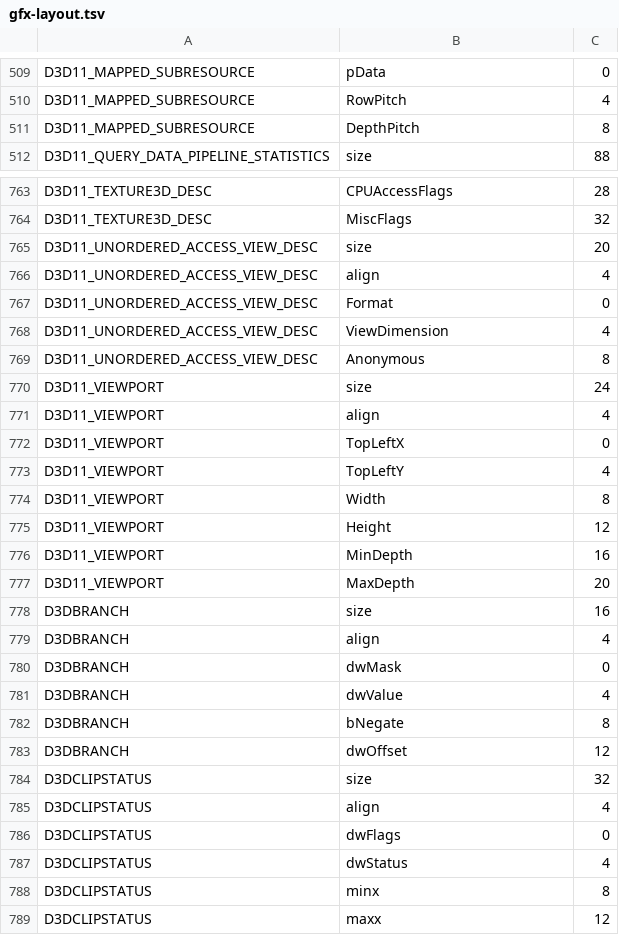
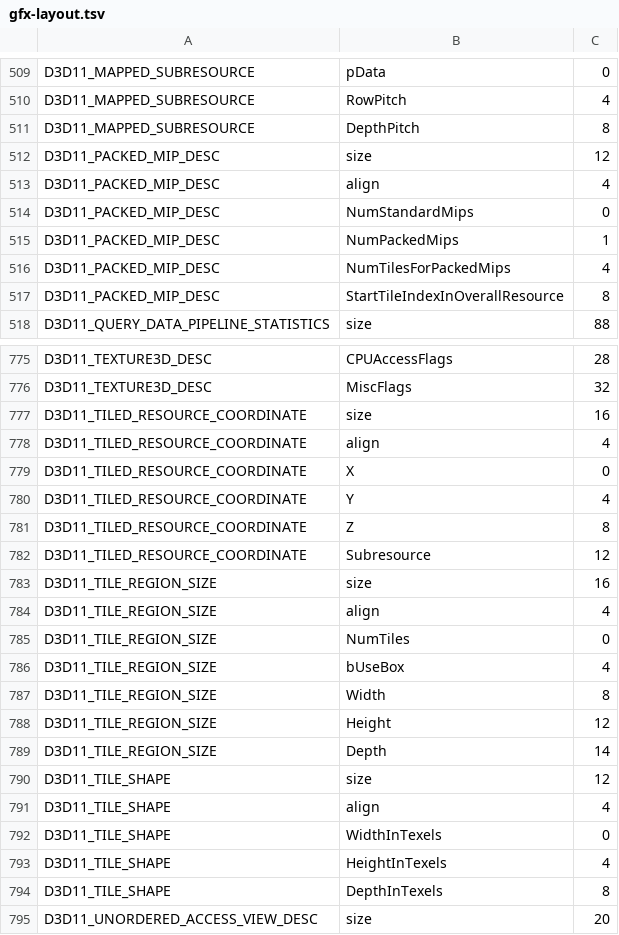
Before and after one commit to hitode-project/hitode, a TSV file: data/abi/gfx-layout.tsv, drawn as a sheet; only a part is shown, gaps mark what is left out; the shorter side is filled out with more unchanged rows; the diff covers the shown part only; the diff names each change by its address in the sheet, - before the commit and + after, or states it on an @@ line.

```diff
--- a/data/abi/gfx-layout.tsv
+++ b/data/abi/gfx-layout.tsv
+row 512: D3D11_PACKED_MIP_DESC | size | 12
+row 513: D3D11_PACKED_MIP_DESC | align | 4
+row 514: D3D11_PACKED_MIP_DESC | NumStandardMips | 0
+row 515: D3D11_PACKED_MIP_DESC | NumPackedMips | 1
+row 516: D3D11_PACKED_MIP_DESC | NumTilesForPackedMips | 4
+row 517: D3D11_PACKED_MIP_DESC | StartTileIndexInOverallResource | 8
+row 777: D3D11_TILED_RESOURCE_COORDINATE | size | 16
+row 778: D3D11_TILED_RESOURCE_COORDINATE | align | 4
+row 779: D3D11_TILED_RESOURCE_COORDINATE | X | 0
+row 780: D3D11_TILED_RESOURCE_COORDINATE | Y | 4
+row 781: D3D11_TILED_RESOURCE_COORDINATE | Z | 8
+row 782: D3D11_TILED_RESOURCE_COORDINATE | Subresource | 12
+row 783: D3D11_TILE_REGION_SIZE | size | 16
+row 784: D3D11_TILE_REGION_SIZE | align | 4
+row 785: D3D11_TILE_REGION_SIZE | NumTiles | 0
+row 786: D3D11_TILE_REGION_SIZE | bUseBox | 4
+row 787: D3D11_TILE_REGION_SIZE | Width | 8
+row 788: D3D11_TILE_REGION_SIZE | Height | 12
+row 789: D3D11_TILE_REGION_SIZE | Depth | 14
+row 790: D3D11_TILE_SHAPE | size | 12
+row 791: D3D11_TILE_SHAPE | align | 4
+row 792: D3D11_TILE_SHAPE | WidthInTexels | 0
+row 793: D3D11_TILE_SHAPE | HeightInTexels | 4
+row 794: D3D11_TILE_SHAPE | DepthInTexels | 8
```
Also changed, not shown: 14 added rows elsewhere in this file, 41 other files.
